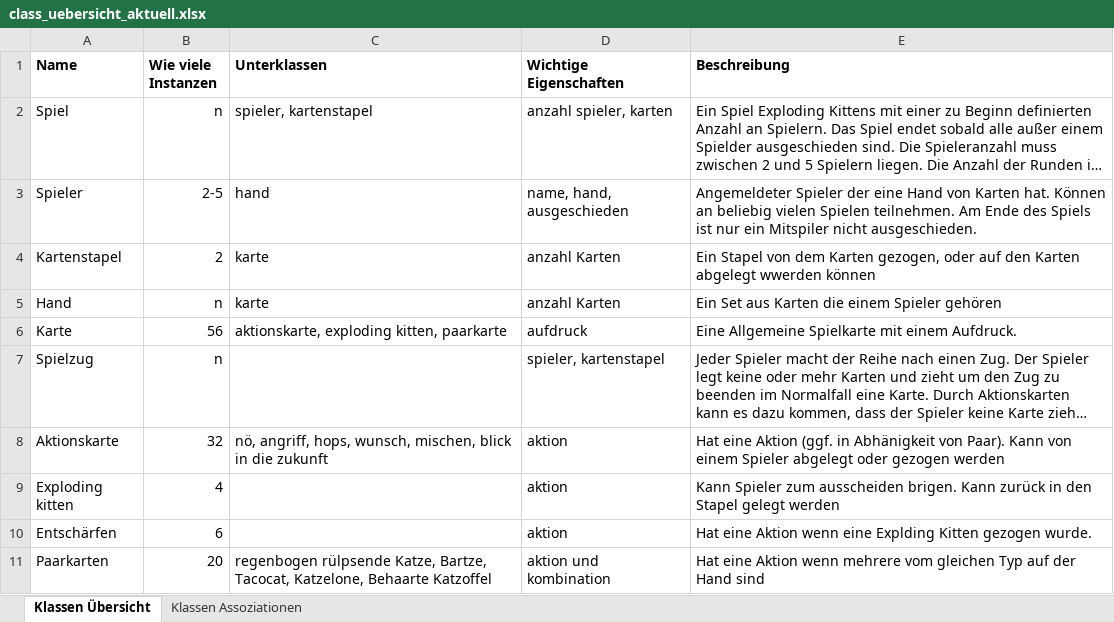
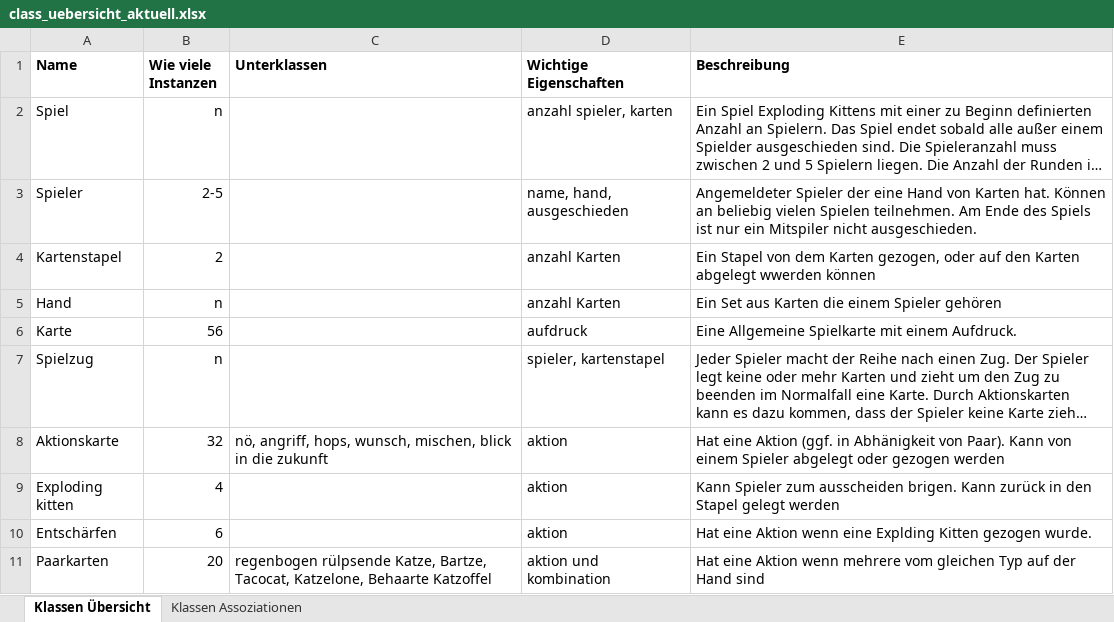
Before and after one commit to anuerk/se_exploding_kittens, an Excel workbook: class_diagram/descriptions/class_uebersicht_aktuell.xlsx, sheet Klassen Übersicht, drawn as a sheet; long unchanged cells end in …; values as stored, in another font and other column widths than the file's, no borders; the diff names each change by its address in the sheet, - before the commit and + after, or states it on an @@ line.

Commit message:
Update class_uebersicht_aktuell.xlsx

```diff
--- a/class_diagram/descriptions/class_uebersicht_aktuell.xlsx (sheet Klassen Übersicht)
+++ b/class_diagram/descriptions/class_uebersicht_aktuell.xlsx (sheet Klassen Übersicht)
-C2 (Unterklassen): spieler, kartenstapel
+C2 (Unterklassen): (empty)
-C3 (Unterklassen): hand
+C3 (Unterklassen): (empty)
-C4:C5 (Unterklassen): karte
+C4:C5 (Unterklassen): (empty)
-C6 (Unterklassen): aktionskarte, exploding kitten, paarkarte
+C6 (Unterklassen): (empty)
```
